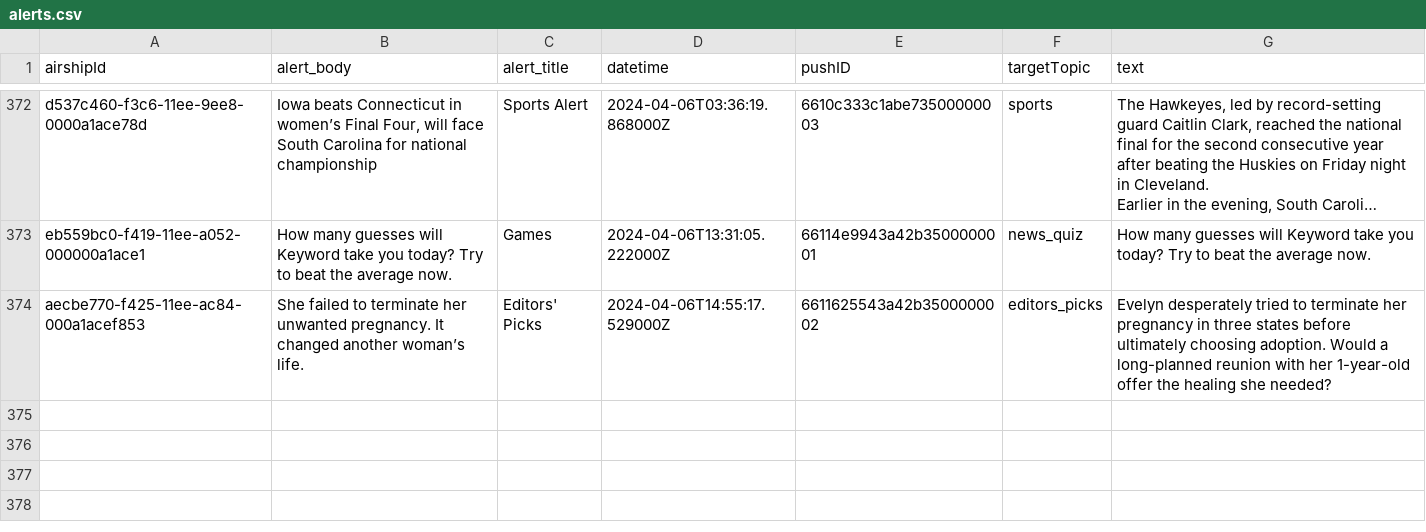
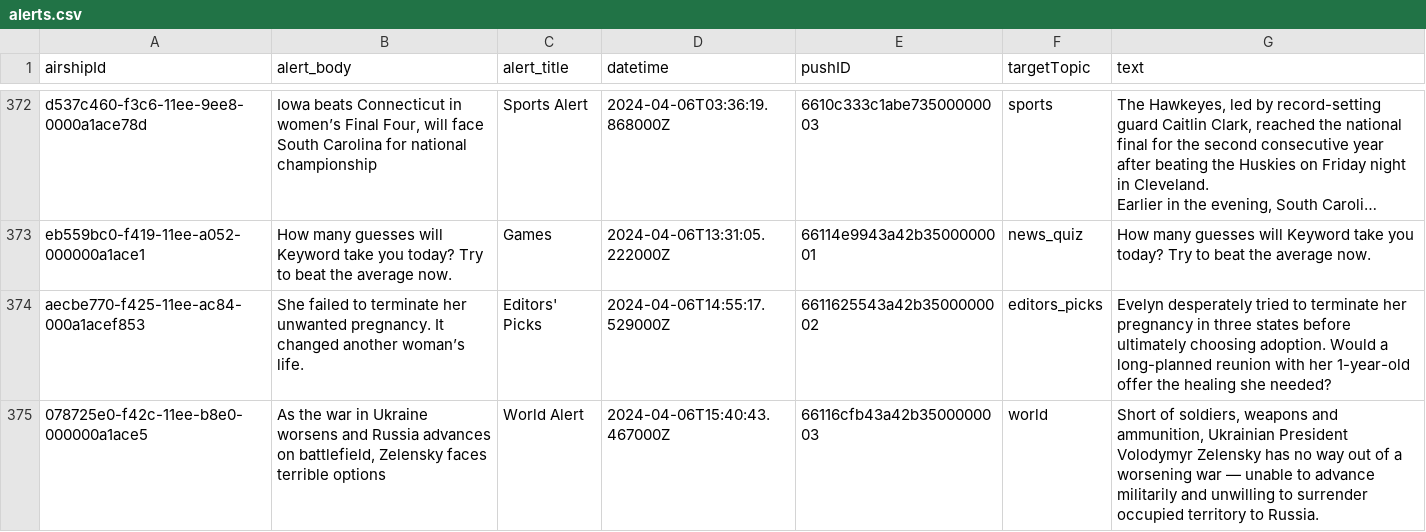
Before and after one commit to dwillis/wapo-alerts, a CSV file: alerts.csv, drawn as a sheet; only a part is shown, gaps mark what is left out; long unchanged cells end in ….

```diff
--- a/alerts.csv
+++ b/alerts.csv
@@ -414 +414,2 @@ eb559bc0-f419-11ee-a052-000000a1ace1,How many guesses will Keyword take you toda
 aecbe770-f425-11ee-ac84-000a1acef853,She failed to terminate her unwanted pregnancy. It changed another woman’s life.,Editors' Picks,2024-04-06T14:55:17.529000Z,6611625543a42b3500000002,editors_picks,Evelyn desperately tried to terminate her pregnancy in three states before ultimately choosing adoption. Would a long-planned reunion with her 1-year-old offer the healing she needed?
+078725e0-f42c-11ee-b8e0-000000a1ace5,"As the war in Ukraine worsens and Russia advances on battlefield, Zelensky faces terrible options",World Alert,2024-04-06T15:40:43.467000Z,66116cfb43a42b3500000003,world,"Short of soldiers, weapons and ammunition, Ukrainian President Volodymyr Zelensky has no way out of a worsening war — unable to advance militarily and unwilling to surrender occupied territory to Russia."
```
Also changed, not shown: 2 other files.
